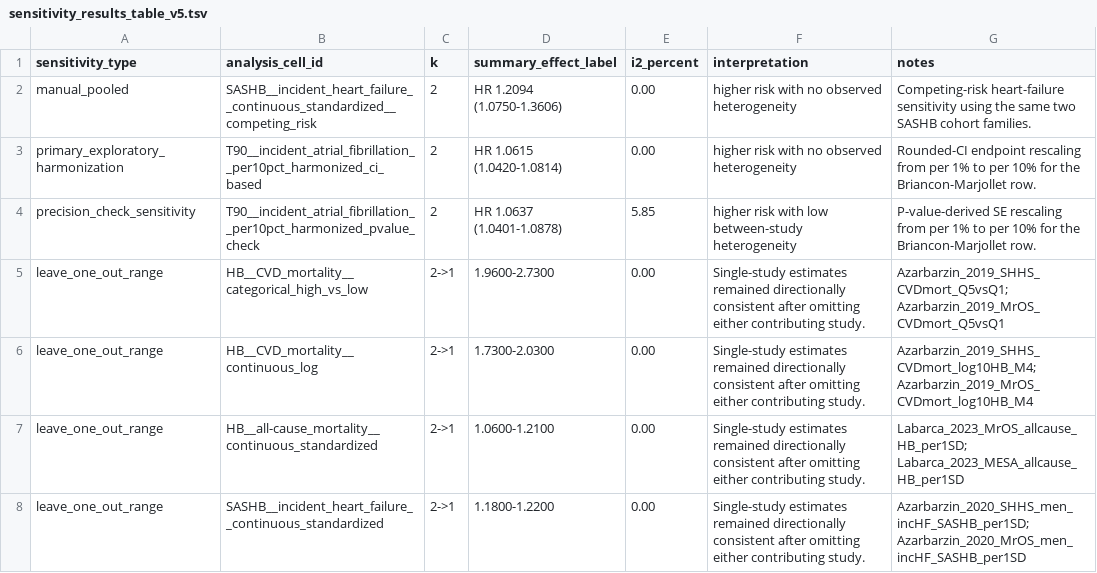
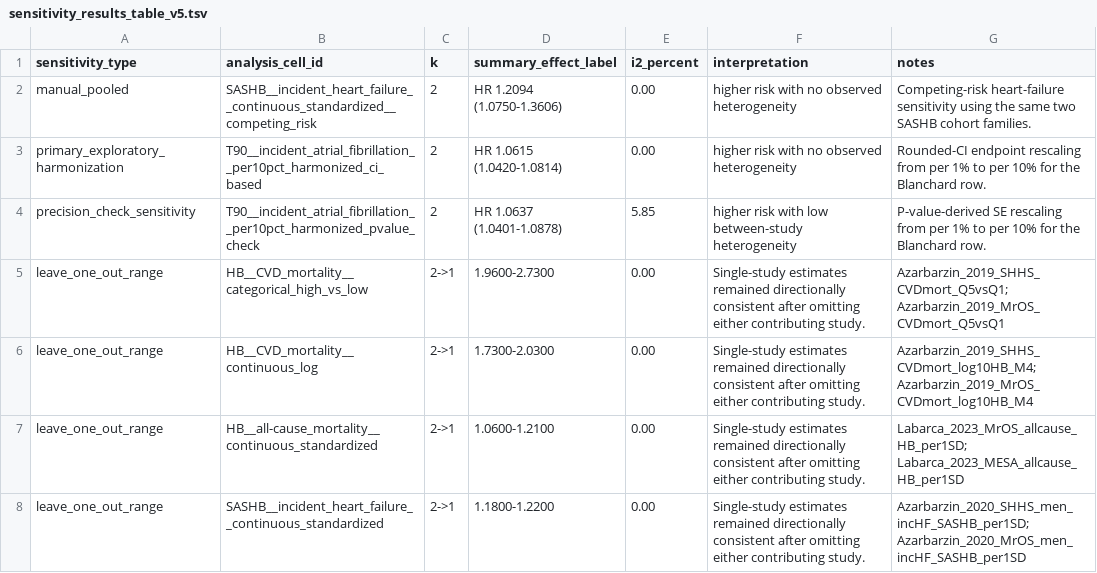
Before and after one commit to frankl8383/osa_hypoxic_metrics_rr_companion, a TSV file: data/results/sensitivity_results_table_v5.tsv, drawn as a sheet.

```diff
--- a/data/results/sensitivity_results_table_v5.tsv
+++ b/data/results/sensitivity_results_table_v5.tsv
@@ -2,4 +2,4 @@ sensitivity_type	analysis_cell_id	k	summary_effect_label	i2_percent	interpretati
 manual_pooled	SASHB__incident_heart_failure__continuous_standardized__competing_risk	2	HR 1.2094 (1.0750-1.3606)	0.00	higher risk with no observed heterogeneity	Competing-risk heart-failure sensitivity using the same two SASHB cohort families.
-primary_exploratory_harmonization	T90__incident_atrial_fibrillation__per10pct_harmonized_ci_based	2	HR 1.0615 (1.0420-1.0814)	0.00	higher risk with no observed heterogeneity	Rounded-CI endpoint rescaling from per 1% to per 10% for the Briancon-Marjollet row.
-precision_check_sensitivity	T90__incident_atrial_fibrillation__per10pct_harmonized_pvalue_check	2	HR 1.0637 (1.0401-1.0878)	5.85	higher risk with low between-study heterogeneity	P-value-derived SE rescaling from per 1% to per 10% for the Briancon-Marjollet row.
+primary_exploratory_harmonization	T90__incident_atrial_fibrillation__per10pct_harmonized_ci_based	2	HR 1.0615 (1.0420-1.0814)	0.00	higher risk with no observed heterogeneity	Rounded-CI endpoint rescaling from per 1% to per 10% for the Blanchard row.
+precision_check_sensitivity	T90__incident_atrial_fibrillation__per10pct_harmonized_pvalue_check	2	HR 1.0637 (1.0401-1.0878)	5.85	higher risk with low between-study heterogeneity	P-value-derived SE rescaling from per 1% to per 10% for the Blanchard row.
 leave_one_out_range	HB__CVD_mortality__categorical_high_vs_low	2->1	1.9600-2.7300	0.00	Single-study estimates remained directionally consistent after omitting either contributing study.	Azarbarzin_2019_SHHS_CVDmort_Q5vsQ1; Azarbarzin_2019_MrOS_CVDmort_Q5vsQ1
```
Also changed, not shown: data/analysis/fulltext_review_log.tsv, data/analysis/screening_log.tsv, 10 other files.
